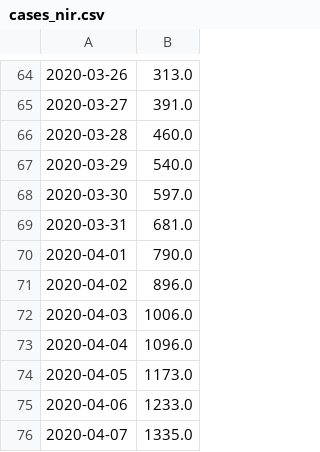
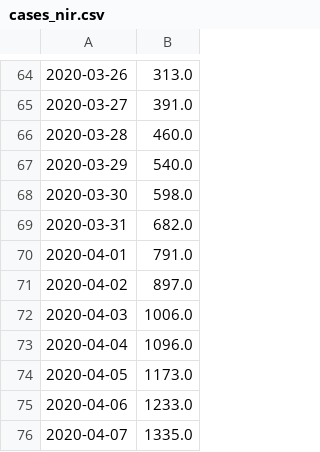
Before and after one commit to airallergy/covid-19-choropleth-map-uk, a CSV file: data/csv/cases_nir.csv, drawn as a sheet; only a part is shown, gaps mark what is left out; the diff covers the shown part only.

```diff
--- a/data/csv/cases_nir.csv
+++ b/data/csv/cases_nir.csv
@@ -67,6 +67,6 @@
 2020-03-29,540.0
-2020-03-30,597.0
-2020-03-31,681.0
-2020-04-01,790.0
-2020-04-02,896.0
+2020-03-30,598.0
+2020-03-31,682.0
+2020-04-01,791.0
+2020-04-02,897.0
 2020-04-03,1006.0
```
Also changed, not shown: 1 added row and 27 edited cells elsewhere in this file, data/csv/cases_eng.csv, data/csv/cases_sct.csv, 5 other files.
